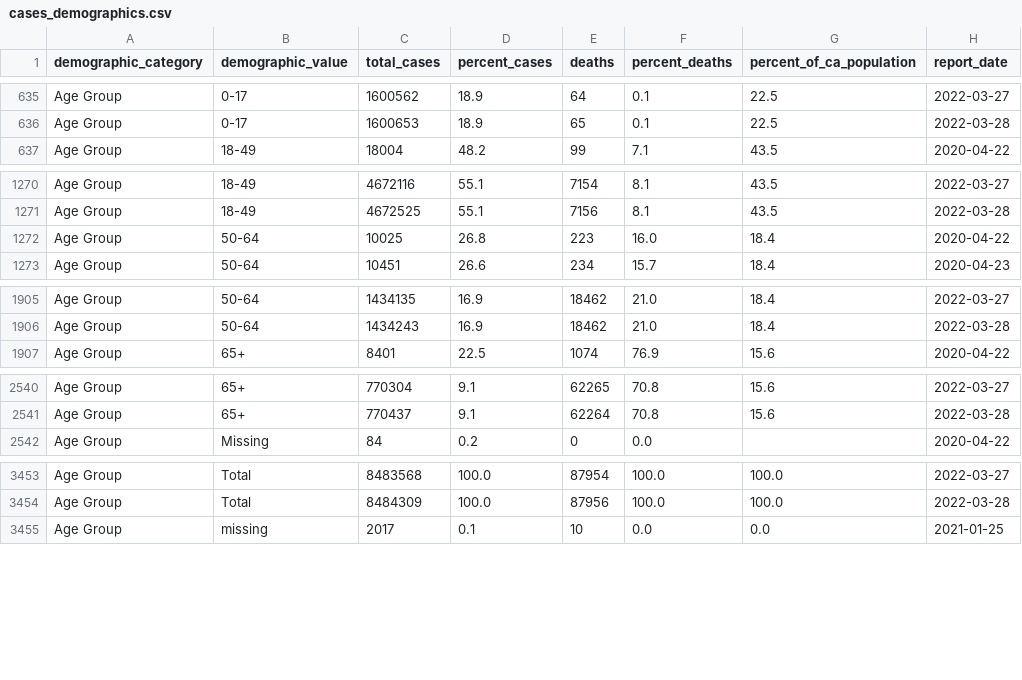
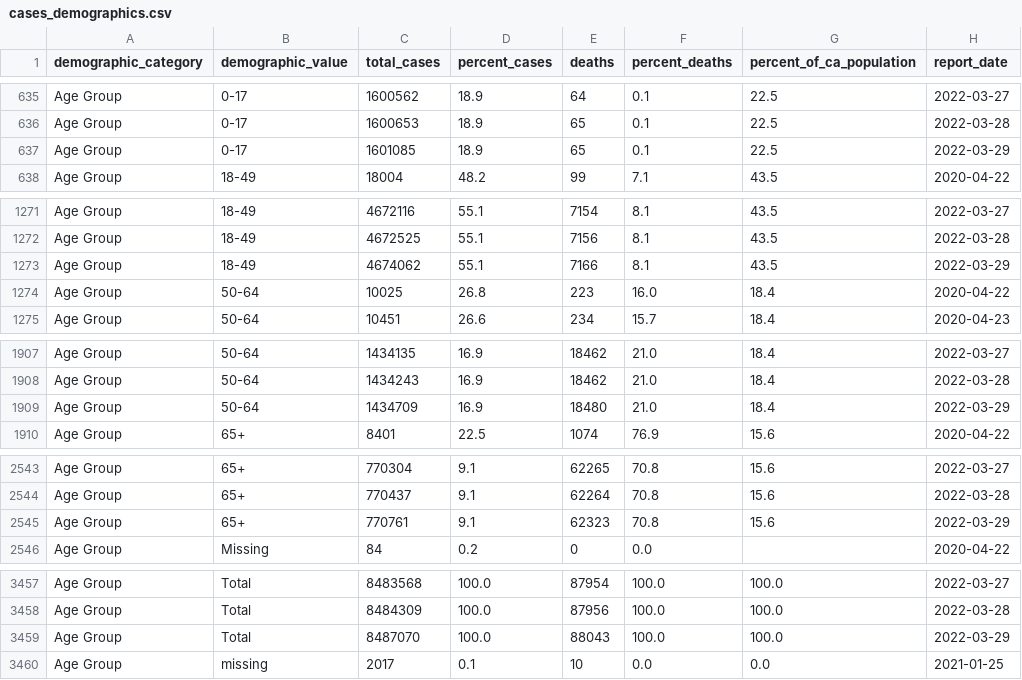
Before and after one commit to vllry/california-COVID-19-timeseries, a CSV file: cases_demographics.csv, drawn as a sheet; only a part is shown, gaps mark what is left out; the diff covers the shown part only; the diff names each change by its address in the sheet, - before the commit and + after, or states it on an @@ line.

```diff
--- a/cases_demographics.csv
+++ b/cases_demographics.csv
+row 637: Age Group | 0-17 | 1601085 | 18.9 | 65 | 0.1 | 22.5 | 2022-03-29
+row 1273: Age Group | 18-49 | 4674062 | 55.1 | 7166 | 8.1 | 43.5 | 2022-03-29
+row 1909: Age Group | 50-64 | 1434709 | 16.9 | 18480 | 21.0 | 18.4 | 2022-03-29
+row 2545: Age Group | 65+ | 770761 | 9.1 | 62323 | 70.8 | 15.6 | 2022-03-29
+row 3459: Age Group | Total | 8487070 | 100.0 | 88043 | 100.0 | 100.0 | 2022-03-29
```
Also changed, not shown: 14 added rows elsewhere in this file, 2 other files.
